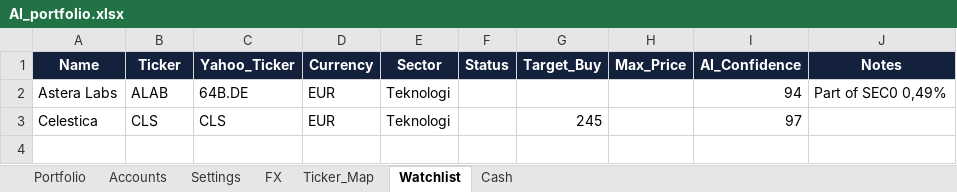
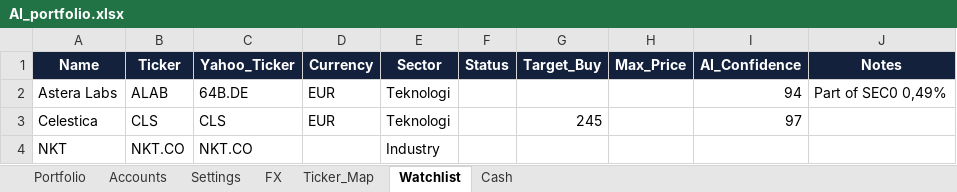
Before and after one commit to tonnirasmussen70/Investment-OS, an Excel workbook: data/AI_portfolio.xlsx, sheet Watchlist, drawn as a sheet; values as stored, in another font and other column widths than the file's, no borders; conditional formats and table styles not drawn; the diff names each change by its address in the sheet, - before the commit and + after, or states it on an @@ line.

```diff
--- a/data/AI_portfolio.xlsx (sheet Watchlist)
+++ b/data/AI_portfolio.xlsx (sheet Watchlist)
+row 4: NKT | NKT.CO | NKT.CO |  | Industry
```
Also changed, not shown: sheet Portfolio, sheet Cash.
